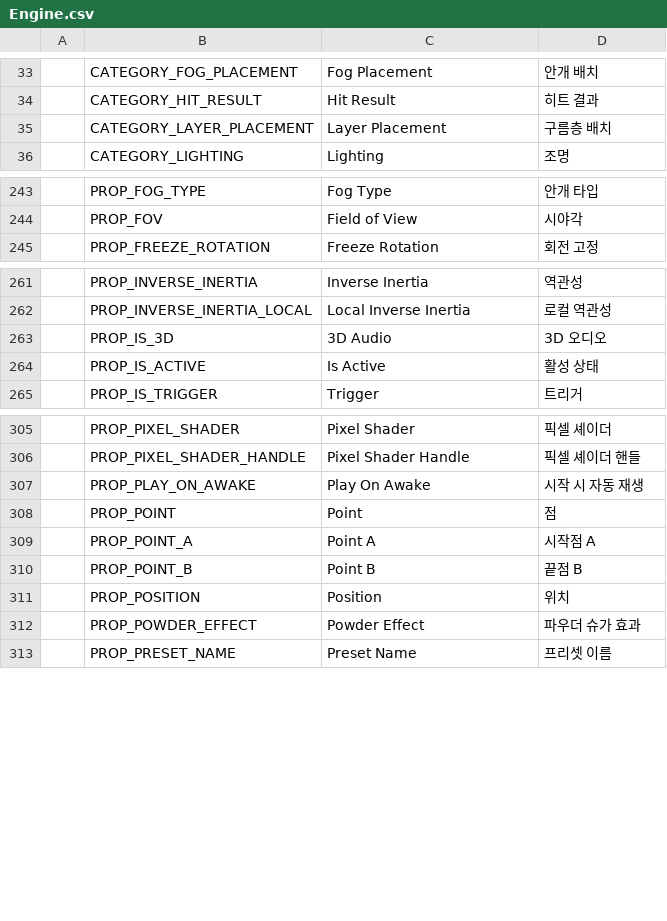
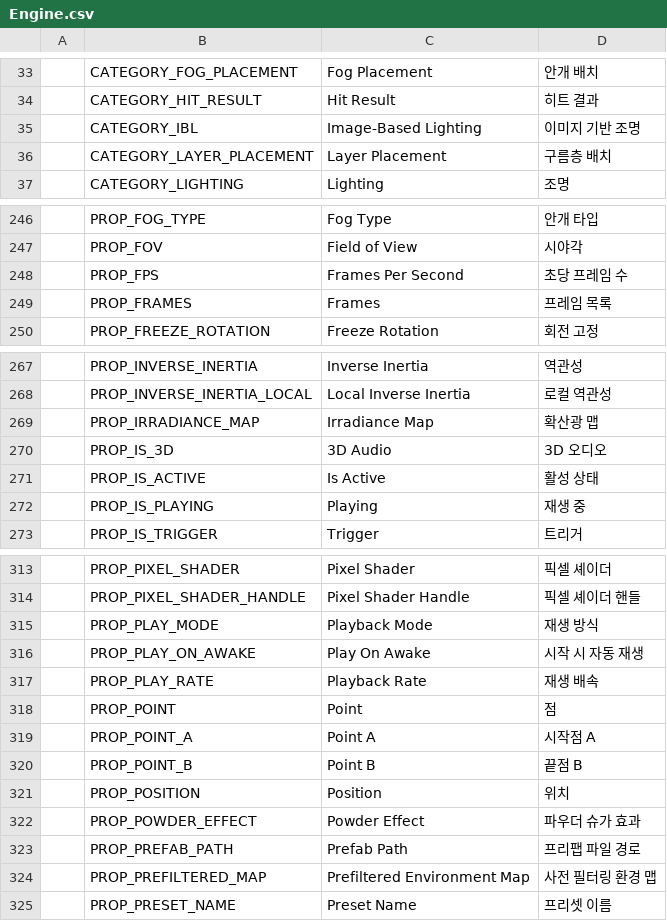
Before and after one commit to Bamtoliya/BamEngine, a CSV file: Resources/Data/Localization/Engine.csv, drawn as a sheet; only a part is shown, gaps mark what is left out; the diff covers the shown part only.

Commit message:
feat(editor): implement prefab pipeline, isolation mode, entity clipboard, and documentation
- ImGuiDevelopmentPlan 10절 프리팹 파이프라인 1~3단계 구현 완료:
  - 1단계: 프리팹 에셋 생성/배치 (Save As Prefab, ContentBrowser 큐브 식별 및 드래그 앤 드롭)
  - 2단계: 유니티 스타일 뷰포트 격리 편집 모드 (PrefabModeManager, 뷰포트 상단 복귀/저장 배너)
  - 3단계: 단일 원천 루트 전용 PrefabInstanceComponent, 계층 청록색 강조 및 컨텍스트 메뉴, 인스펙터 프리팹 헤더 바 및 Overrides 팝업 (Apply All / Revert All / Unpack)
- ImGuiDevelopmentPlan 17절 엔티티 다중 복사·붙여넣기 구현 완료:
  - EntityClipboard 메모리 직렬화 버퍼, 조상 필터링, 원자적 단일 Undo (UI_HISTORY_PASTE), 단축키 연동
  - 계층 패널 키보드 Delete 및 다중 엔티티 일괄 삭제 (DeleteEntities)
- LocalizationEngine 및 Editor CSV 다국어 키 동기화
- DevelopmentPriorities, ImGuiDevelopmentPlan, ImplementationLog 개발 문서 현행화

```diff
--- a/Resources/Data/Localization/Engine.csv
+++ b/Resources/Data/Localization/Engine.csv
@@ -34,2 +34,3 @@
 ,CATEGORY_HIT_RESULT,Hit Result,히트 결과
+,CATEGORY_IBL,Image-Based Lighting,이미지 기반 조명
 ,CATEGORY_LAYER_PLACEMENT,Layer Placement,구름층 배치
@@ -244,2 +247,4 @@
 ,PROP_FOV,Field of View,시야각
+,PROP_FPS,Frames Per Second,초당 프레임 수
+,PROP_FRAMES,Frames,프레임 목록
 ,PROP_FREEZE_ROTATION,Freeze Rotation,회전 고정
@@ -262,4 +268,6 @@
 ,PROP_INVERSE_INERTIA_LOCAL,Local Inverse Inertia,로컬 역관성
+,PROP_IRRADIANCE_MAP,Irradiance Map,확산광 맵
 ,PROP_IS_3D,3D Audio,3D 오디오
 ,PROP_IS_ACTIVE,Is Active,활성 상태
+,PROP_IS_PLAYING,Playing,재생 중
 ,PROP_IS_TRIGGER,Trigger,트리거
@@ -306,3 +314,5 @@
 ,PROP_PIXEL_SHADER_HANDLE,Pixel Shader Handle,픽셀 셰이더 핸들
+,PROP_PLAY_MODE,Playback Mode,재생 방식
 ,PROP_PLAY_ON_AWAKE,Play On Awake,시작 시 자동 재생
+,PROP_PLAY_RATE,Playback Rate,재생 배속
 ,PROP_POINT,Point,점
@@ -312,2 +322,4 @@
 ,PROP_POWDER_EFFECT,Powder Effect,파우더 슈가 효과
+,PROP_PREFAB_PATH,Prefab Path,프리팹 파일 경로
+,PROP_PREFILTERED_MAP,Prefiltered Environment Map,사전 필터링 환경 맵
 ,PROP_PRESET_NAME,Preset Name,프리셋 이름
```
Also changed, not shown: 10 added rows and 4 edited cells elsewhere in this file, 22 other files.
